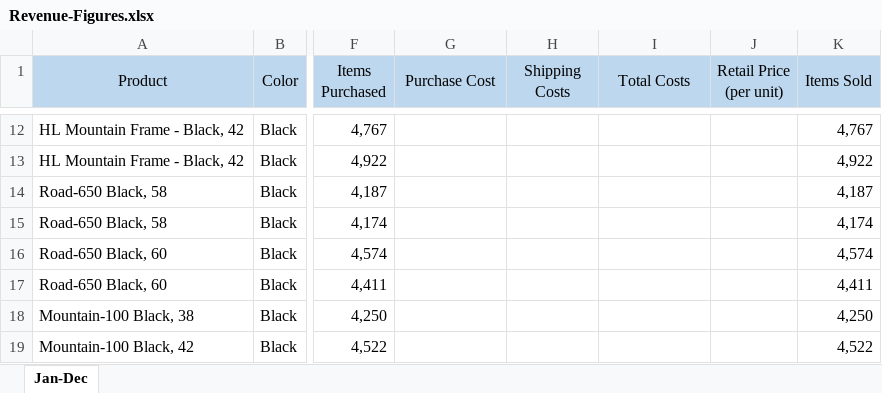
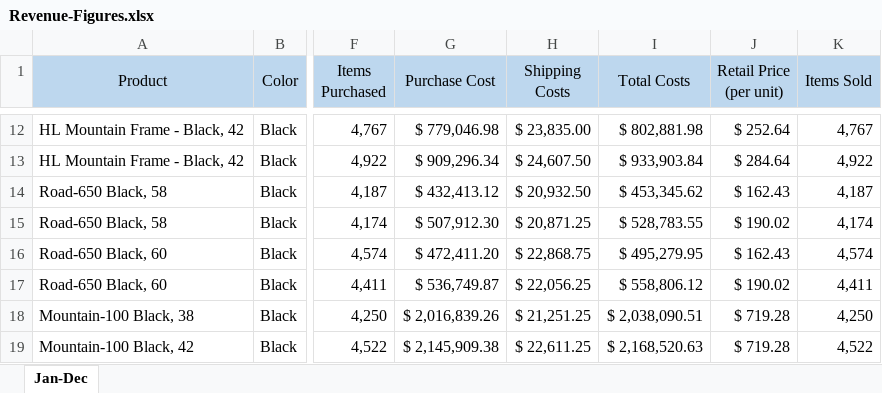
Before and after one commit to Runadee/PracticeAssignments, an Excel workbook: Revenue-Figures.xlsx, sheet Jan-Dec, drawn as a sheet; only a part is shown, gaps mark what is left out; values as stored, in another font and other column widths than the file's, no borders; the diff covers the shown part only; the diff names each change by its address in the sheet, - before the commit and + after, or states it on an @@ line.

```diff
--- a/Revenue-Figures.xlsx (sheet Jan-Dec)
+++ b/Revenue-Figures.xlsx (sheet Jan-Dec)
-G12 (Purchase Cost): (empty)
+G12 (Purchase Cost): $ 779,046.98
-H12 (Shipping Costs): (empty)
+H12 (Shipping Costs): $ 23,835.00
-I12 (Total Costs): (empty)
+I12 (Total Costs): $ 802,881.98
-J12 (Retail Price (per unit)): (empty)
+J12 (Retail Price (per unit)): $ 252.64
-G13 (Purchase Cost): (empty)
+G13 (Purchase Cost): $ 909,296.34
-H13 (Shipping Costs): (empty)
+H13 (Shipping Costs): $ 24,607.50
-I13 (Total Costs): (empty)
+I13 (Total Costs): $ 933,903.84
-J13 (Retail Price (per unit)): (empty)
+J13 (Retail Price (per unit)): $ 284.64
-G14 (Purchase Cost): (empty)
+G14 (Purchase Cost): $ 432,413.12
-H14 (Shipping Costs): (empty)
+H14 (Shipping Costs): $ 20,932.50
-I14 (Total Costs): (empty)
+I14 (Total Costs): $ 453,345.62
-J14 (Retail Price (per unit)): (empty)
+J14 (Retail Price (per unit)): $ 162.43
-G15 (Purchase Cost): (empty)
+G15 (Purchase Cost): $ 507,912.30
-H15 (Shipping Costs): (empty)
+H15 (Shipping Costs): $ 20,871.25
-I15 (Total Costs): (empty)
+I15 (Total Costs): $ 528,783.55
-J15 (Retail Price (per unit)): (empty)
+J15 (Retail Price (per unit)): $ 190.02
-G16 (Purchase Cost): (empty)
+G16 (Purchase Cost): $ 472,411.20
-H16 (Shipping Costs): (empty)
+H16 (Shipping Costs): $ 22,868.75
-I16 (Total Costs): (empty)
+I16 (Total Costs): $ 495,279.95
-J16 (Retail Price (per unit)): (empty)
+J16 (Retail Price (per unit)): $ 162.43
-G17 (Purchase Cost): (empty)
+G17 (Purchase Cost): $ 536,749.87
-H17 (Shipping Costs): (empty)
+H17 (Shipping Costs): $ 22,056.25
-I17 (Total Costs): (empty)
+I17 (Total Costs): $ 558,806.12
-J17 (Retail Price (per unit)): (empty)
+J17 (Retail Price (per unit)): $ 190.02
-G18 (Purchase Cost): (empty)
+G18 (Purchase Cost): $ 2,016,839.26
-H18 (Shipping Costs): (empty)
+H18 (Shipping Costs): $ 21,251.25
-I18 (Total Costs): (empty)
+I18 (Total Costs): $ 2,038,090.51
-J18:J19 (Retail Price (per unit)): (empty)
+J18:J19 (Retail Price (per unit)): $ 719.28
-G19 (Purchase Cost): (empty)
+G19 (Purchase Cost): $ 2,145,909.38
-H19 (Shipping Costs): (empty)
+H19 (Shipping Costs): $ 22,611.25
-I19 (Total Costs): (empty)
+I19 (Total Costs): $ 2,168,520.63
```
Also changed, not shown: 760 edited cells elsewhere in this sheet.
